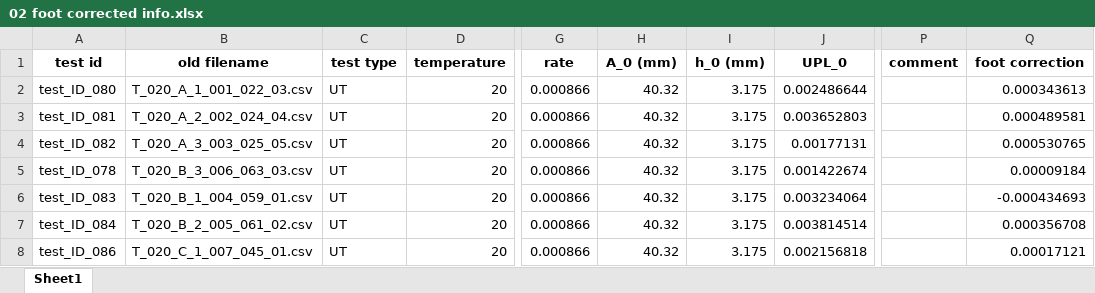
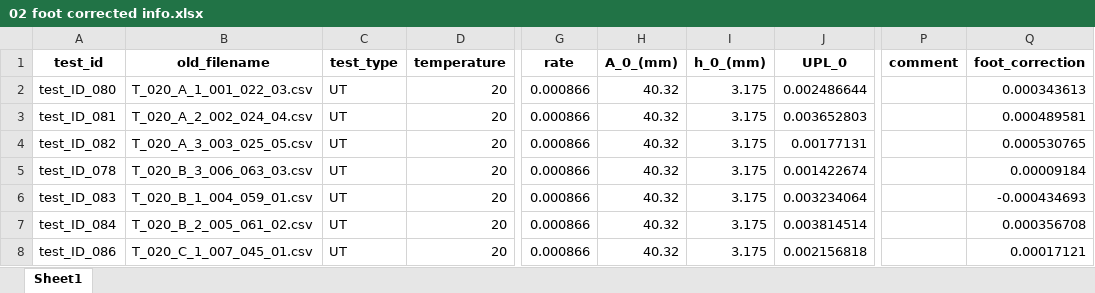
Before and after one commit to dan-slater/paramaterial, an Excel workbook: example/info/02 foot corrected info.xlsx, sheet Sheet1, drawn as a sheet; only a part is shown, gaps mark what is left out; values as stored, in another font and other column widths than the file's, no borders; the diff names each change by its address in the sheet, - before the commit and + after, or states it on an @@ line.

```diff
--- a/example/info/02 foot corrected info.xlsx (sheet Sheet1)
+++ b/example/info/02 foot corrected info.xlsx (sheet Sheet1)
-A1: test id
+A1: test_id
-B1: old filename
+B1: old_filename
-C1: test type
+C1: test_type
-H1: A_0 (mm)
+H1: A_0_(mm)
-I1: h_0 (mm)
+I1: h_0_(mm)
-Q1: foot correction
+Q1: foot_correction
```
Also changed, not shown: example/info/01 prepared info.xlsx, example/info/02 screened properties info.xlsx, 3 other files.
